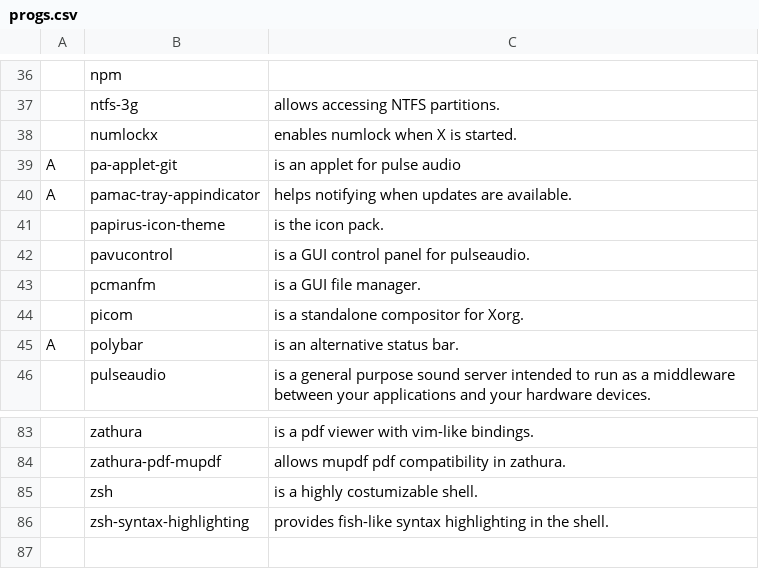
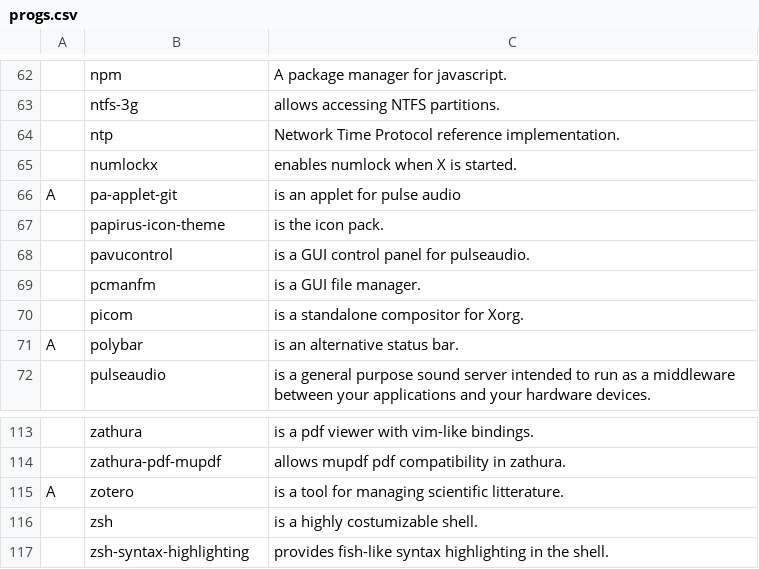
Before and after one commit to GaetanLepage/LARBS, a CSV file: progs.csv, drawn as a sheet; only a part is shown, gaps mark what is left out; removed rows and columns are numbered as before the commit, all else as after; the diff covers the shown part only; the diff names each change by its address in the sheet, - before the commit and + after, or states it on an @@ line.

```diff
--- a/progs.csv
+++ b/progs.csv
-C62: (empty)
+C62: A package manager for javascript.
+row 64:  | ntp | Network Time Protocol reference implementation.
-row 40: A | pamac-tray-appindicator | helps notifying when updates are available.
+row 115: A | zotero | is a tool for managing scientific litterature.
```
Also changed, not shown: 41 added rows, 11 removed rows, 2 moved rows and 2 edited cells elsewhere in this file.
